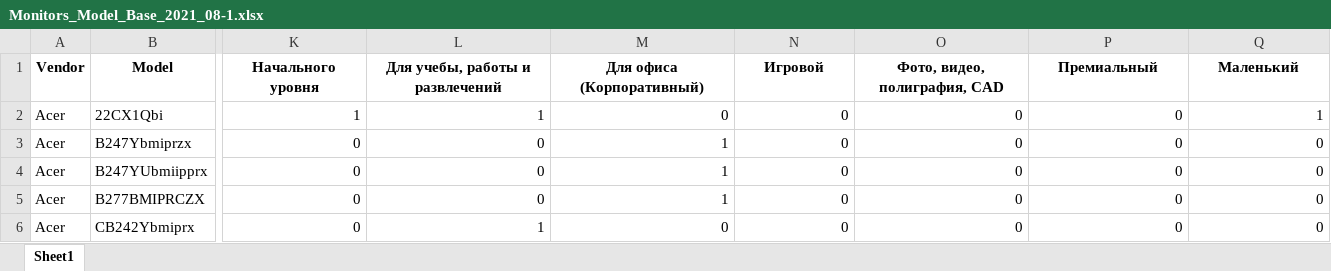
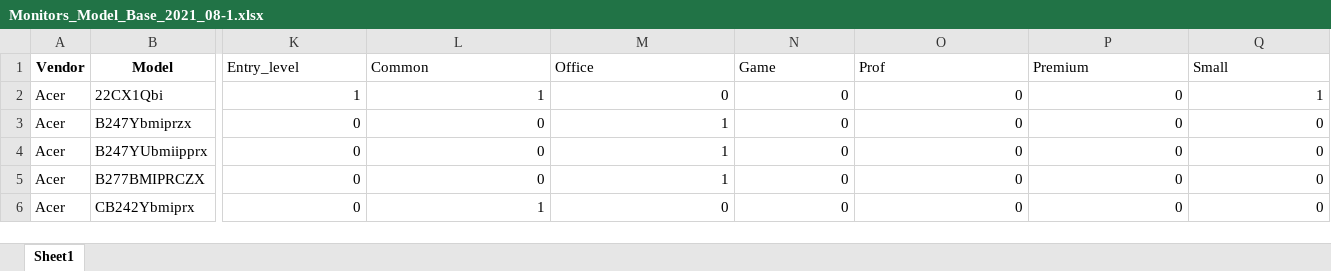
Before and after one commit to shulya403/all_gid_2, an Excel workbook: Data/Mnt/Monitors_Model_Base_2021_08-1.xlsx, sheet Sheet1, drawn as a sheet; only a part is shown, gaps mark what is left out; values as stored, in another font and other column widths than the file's, no borders; the diff covers the shown part only; the diff names each change by its address in the sheet, - before the commit and + after, or states it on an @@ line.

```diff
--- a/Data/Mnt/Monitors_Model_Base_2021_08-1.xlsx (sheet Sheet1)
+++ b/Data/Mnt/Monitors_Model_Base_2021_08-1.xlsx (sheet Sheet1)
-K1: Начального уровня
+K1: Entry_level
@@ K1:Q1 bold: on → off, alignment: center → left @@
-L1: Для учебы, работы и развлечений
+L1: Common
-M1: Для офиса (Корпоративный)
+M1: Office
-N1: Игровой
+N1: Game
-O1: Фото, видео, полиграфия, CAD
+O1: Prof
-P1: Премиальный
+P1: Premium
-Q1: Маленький
+Q1: Small
```
Also changed, not shown: 6 edited cells and cell formats elsewhere in this sheet, Data/Mfp/Mfp_Model_Base_08'2021-1.xlsx, 7 other files.
